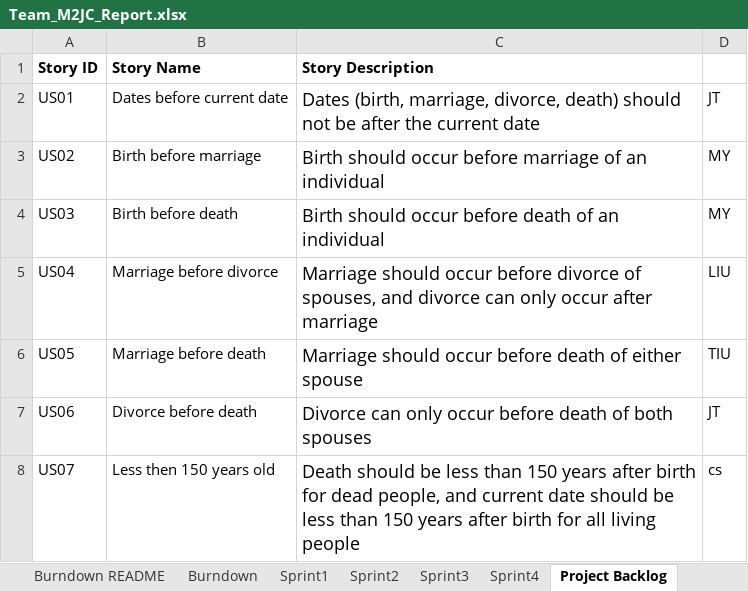
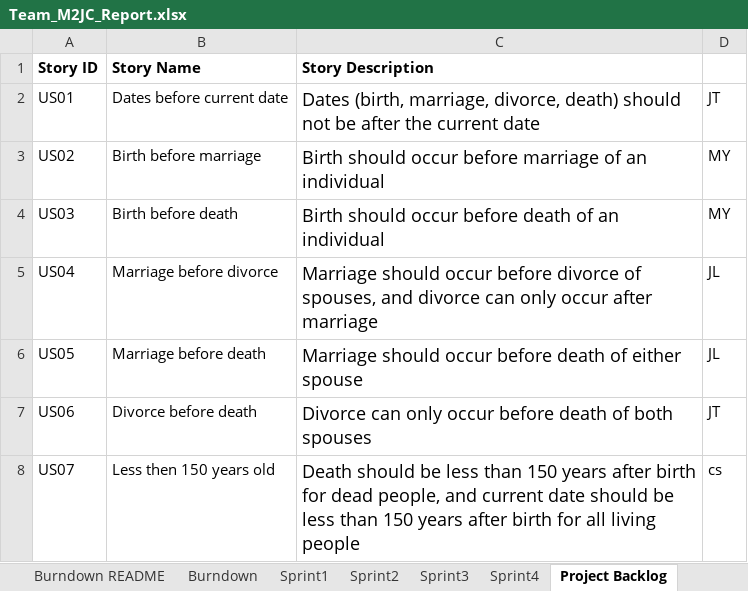
Before and after one commit to jtraweek/555, an Excel workbook: Team_M2JC_Report.xlsx, sheet Project Backlog, drawn as a sheet; only a part is shown; values as stored, in another font and other column widths than the file's, no borders; the diff names each change by its address in the sheet, - before the commit and + after, or states it on an @@ line.

Commit message:
Finish user story 4 and 5 Remove calling methods in gedcom.py

```diff
--- a/Team_M2JC_Report.xlsx (sheet Project Backlog)
+++ b/Team_M2JC_Report.xlsx (sheet Project Backlog)
-D5: LIU
+D5: JL
-D6: TIU
+D6: JL
```
Also changed, not shown: charts or pictures, 2 other files.
